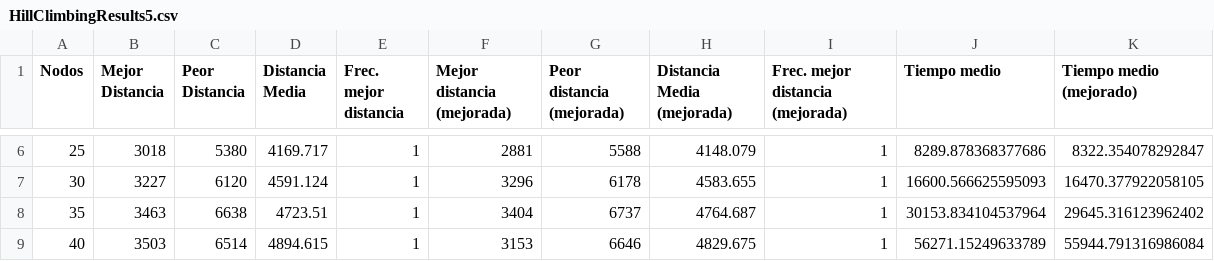
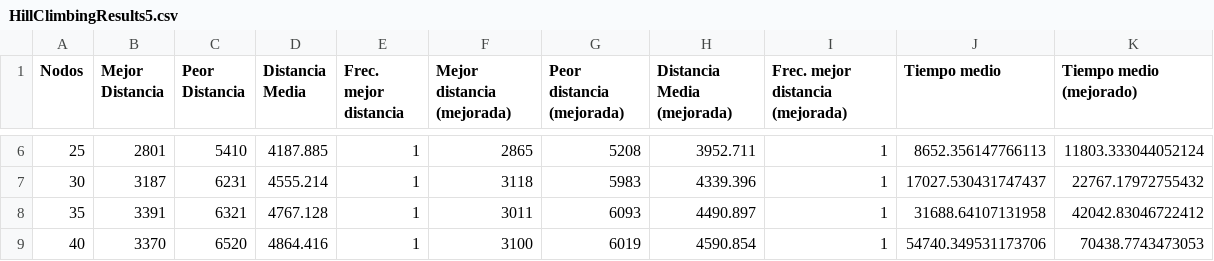
Before and after one commit to i82gaibj/Metaheuristica, a CSV file: HillClimbingResults5.csv, drawn as a sheet; only a part is shown, gaps mark what is left out; the diff covers the shown part only.

```diff
--- a/HillClimbingResults5.csv
+++ b/HillClimbingResults5.csv
@@ -6,4 +6,4 @@ Nodos,Mejor Distancia,Peor Distancia,Distancia Media,Frec. mejor distancia,Mejor
-25,3018,5380,4169.717,1,2881,5588,4148.079,1,8289.878368377686,8322.354078292847
-30,3227,6120,4591.124,1,3296,6178,4583.655,1,16600.566625595093,16470.377922058105
-35,3463,6638,4723.51,1,3404,6737,4764.687,1,30153.834104537964,29645.316123962402
-40,3503,6514,4894.615,1,3153,6646,4829.675,1,56271.15249633789,55944.791316986084
+25,2801,5410,4187.885,1,2865,5208,3952.711,1,8652.356147766113,11803.333044052124
+30,3187,6231,4555.214,1,3118,5983,4339.396,1,17027.530431747437,22767.17972755432
+35,3391,6321,4767.128,1,3011,6093,4490.897,1,31688.64107131958,42042.83046722412
+40,3370,6520,4864.416,1,3100,6019,4590.854,1,54740.349531173706,70438.7743473053
```
Also changed, not shown: 43 edited cells elsewhere in this file.
